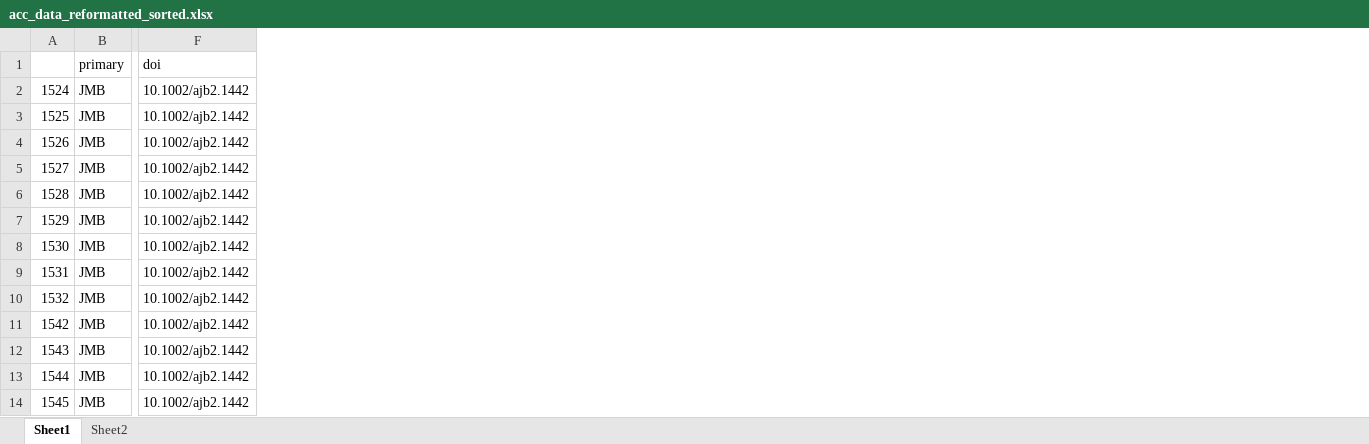
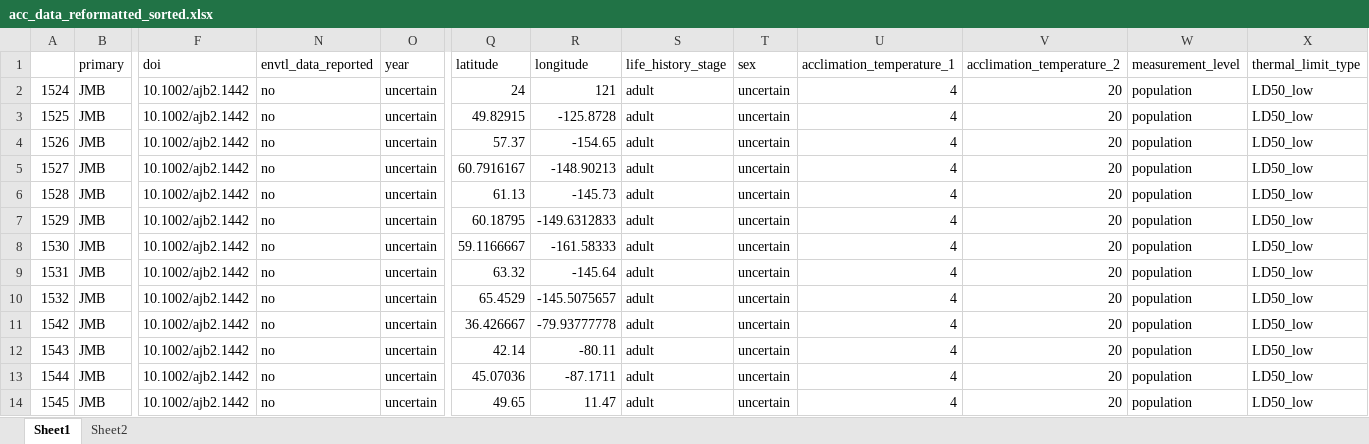
Before and after one commit to jmbarley1/plasticity, an Excel workbook: Data/acc_data_reformatted_sorted.xlsx, sheet Sheet1, drawn as a sheet; only a part is shown, gaps mark what is left out; values as stored, in another font and other column widths than the file's, no borders; the diff names each change by its address in the sheet, - before the commit and + after, or states it on an @@ line.

```diff
--- a/Data/acc_data_reformatted_sorted.xlsx (sheet Sheet1)
+++ b/Data/acc_data_reformatted_sorted.xlsx (sheet Sheet1)
@@ column N (envtl_data_reported) unhidden, rows 2-14: all no @@
@@ column O (year) unhidden, rows 2-14: all uncertain @@
@@ column Q (latitude) unhidden, rows 2-14: 24 | 49.82915 | 57.37 | 60.7916167 | 61.13 | 60.18795 | 59.1166667 | 63.32 | 65.4529 | 36.426667 | 42.14 | 45.07036 | 49.65 @@
@@ column R (longitude) unhidden, rows 2-14: 121 | -125.8728 | -154.65 | -148.90213 | -145.73 | -149.6312833 | -161.58333 | -145.64 | -145.5075657 | -79.93777778 | -80.11 | -87.1711 | 11.47 @@
@@ column S (life_history_stage) unhidden, rows 2-14: all adult @@
@@ column T (sex) unhidden, rows 2-14: all uncertain @@
@@ column U (acclimation_temperature_1) unhidden, rows 2-14: all 4 @@
@@ column V (acclimation_temperature_2) unhidden, rows 2-14: all 20 @@
@@ column W (measurement_level) unhidden, rows 2-14: all population @@
@@ column X (thermal_limit_type) unhidden, rows 2-14: all LD50_low @@
```
Also changed, not shown: 3 other files.
